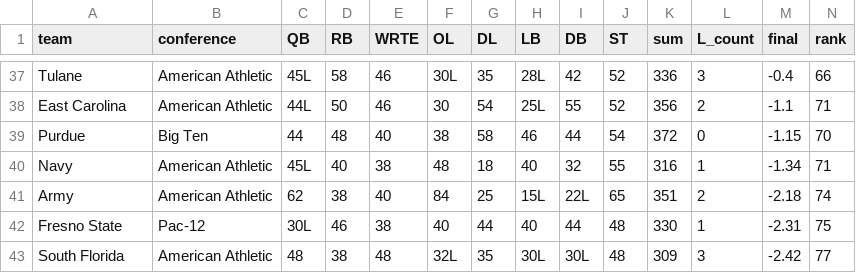
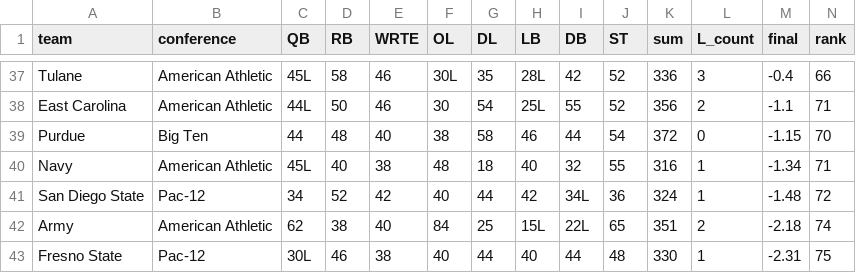
Before and after one commit to BrodyVogel/ncaaf-2026, a CSV file: outputs/grade_board.csv, drawn as a sheet; only a part is shown, gaps mark what is left out; the shorter side is filled out with more unchanged rows; rows hold the shown columns only; the diff names each change by its address in the sheet, - before the commit and + after, or states it on an @@ line.

```diff
--- a/outputs/grade_board.csv
+++ b/outputs/grade_board.csv
+row 41: San Diego State | Pac-12 | 34 | 52 | 42 | 40 | 44 | 42 | 34L | 36 | 324 | 1 | -1.48 | 72
```
Also changed, not shown: outputs/FORWARD_FLAGS.csv, 4 other files.
